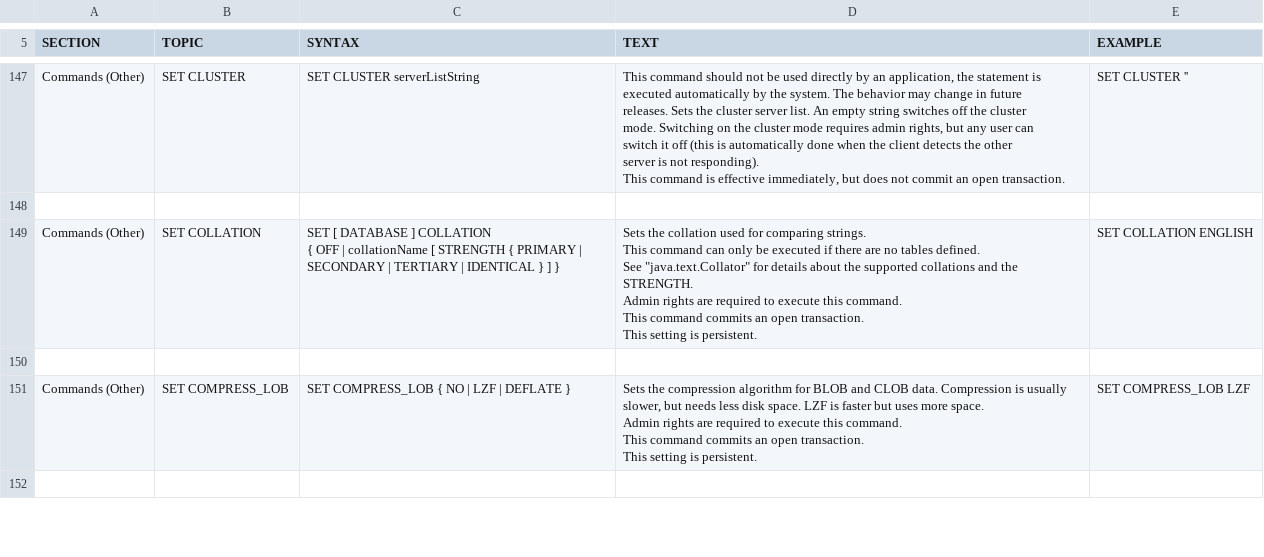
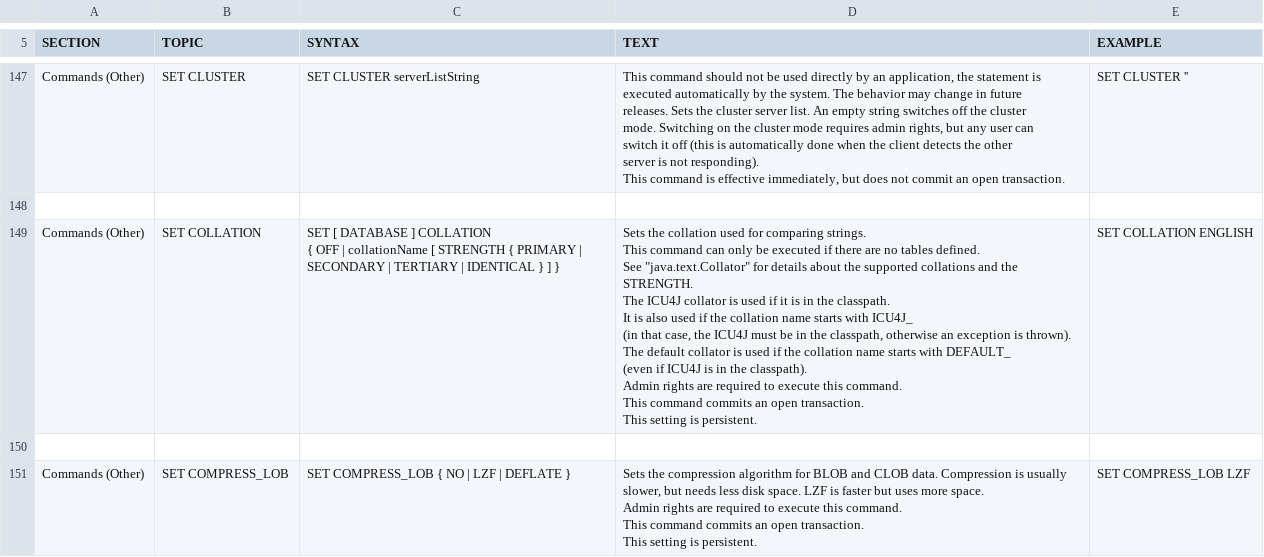
Before and after one commit to svn2github/H2-Mirror, a CSV file: h2/src/docsrc/help/help.csv, drawn as a sheet; only a part is shown, gaps mark what is left out; the shorter side is filled out with more unchanged rows.

Commit message:
Support for the ICU4J collator.
git-svn-id: http://h2database.googlecode.com/svn/trunk@3602 e6896862-9d19-0410-bfb3-e9fa5d50e656

```diff
--- a/h2/src/docsrc/help/help.csv
+++ b/h2/src/docsrc/help/help.csv
@@ -1021,16 +1021,22 @@ SET CLUSTER ''
 
-"Commands (Other)","SET COLLATION","
-SET [ DATABASE ] COLLATION
-{ OFF | collationName [ STRENGTH { PRIMARY | SECONDARY | TERTIARY | IDENTICAL } ] }
-","
-Sets the collation used for comparing strings.
-This command can only be executed if there are no tables defined.
-See ""java.text.Collator"" for details about the supported collations and the STRENGTH.
-
-Admin rights are required to execute this command.
-This command commits an open transaction.
-This setting is persistent.
-","
-SET COLLATION ENGLISH
-"
+"Commands (Other)","SET COLLATION","
+SET [ DATABASE ] COLLATION
+{ OFF | collationName [ STRENGTH { PRIMARY | SECONDARY | TERTIARY | IDENTICAL } ] }
+","
+Sets the collation used for comparing strings.
+This command can only be executed if there are no tables defined.
+See ""java.text.Collator"" for details about the supported collations and the STRENGTH.
+
+The ICU4J collator is used if it is in the classpath.
+It is also used if the collation name starts with ICU4J_
+(in that case, the ICU4J must be in the classpath, otherwise an exception is thrown).
+The default collator is used if the collation name starts with DEFAULT_
+(even if ICU4J is in the classpath).
+
+Admin rights are required to execute this command.
+This command commits an open transaction.
+This setting is persistent.
+","
+SET COLLATION ENGLISH
+"
 
```
Also changed, not shown: 9 other files.
